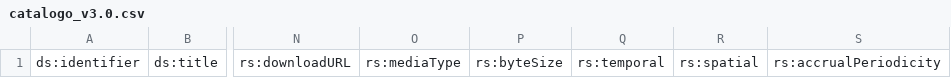
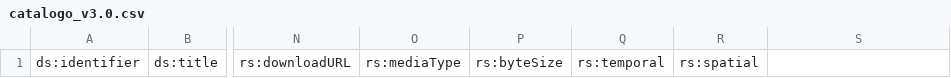
Before and after one commit to mendozagioo/guia, a CSV file: docs/catalogo_v3.0.csv, drawn as a sheet; only a part is shown, gaps mark what is left out; the diff names each change by its address in the sheet, - before the commit and + after, or states it on an @@ line.

Commit message:
Get rid of metadata rs:accrualPeriodicity

```diff
--- a/docs/catalogo_v3.0.csv
+++ b/docs/catalogo_v3.0.csv
-S1: rs:accrualPeriodicity
+S1: (empty)
```
